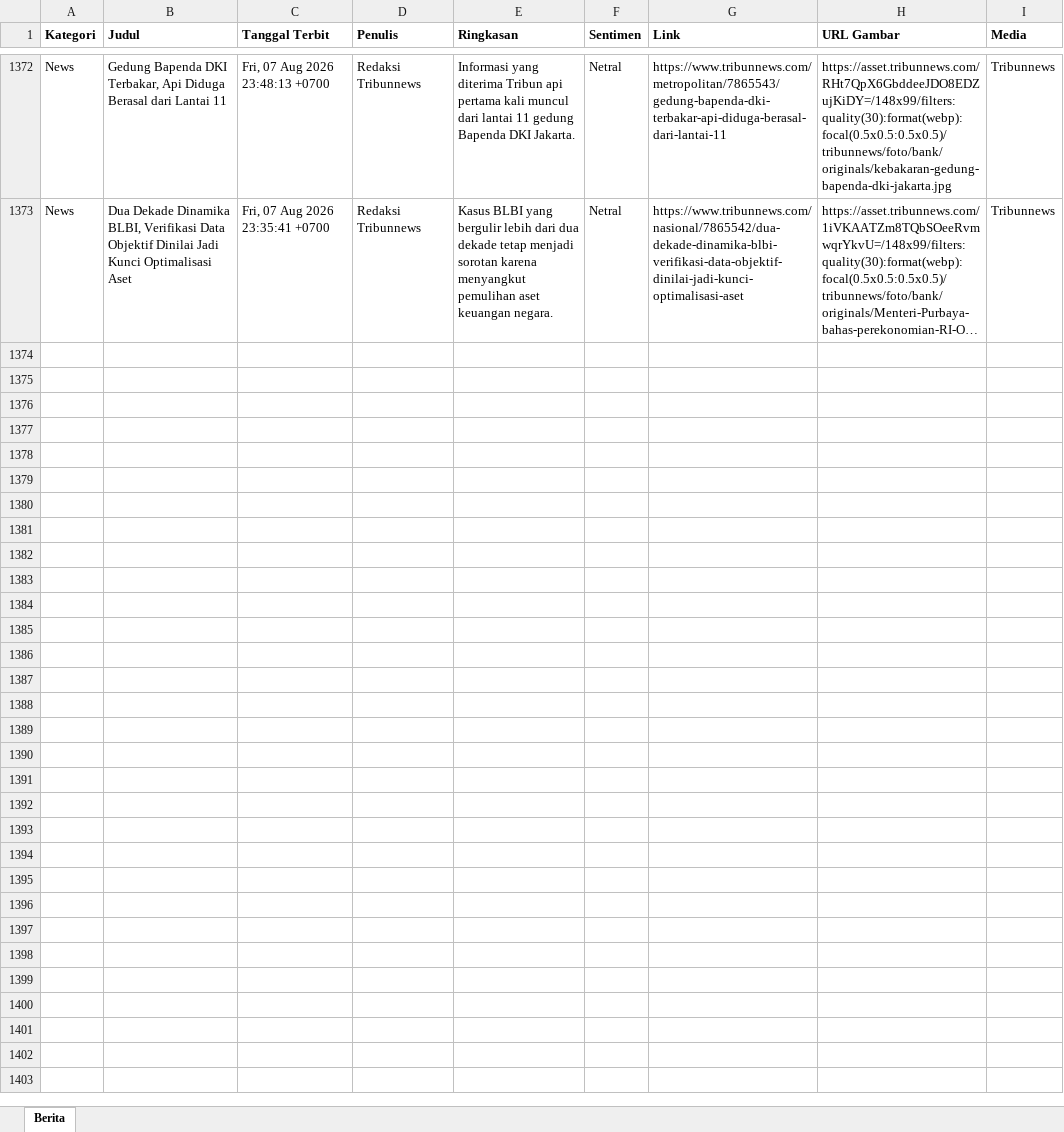
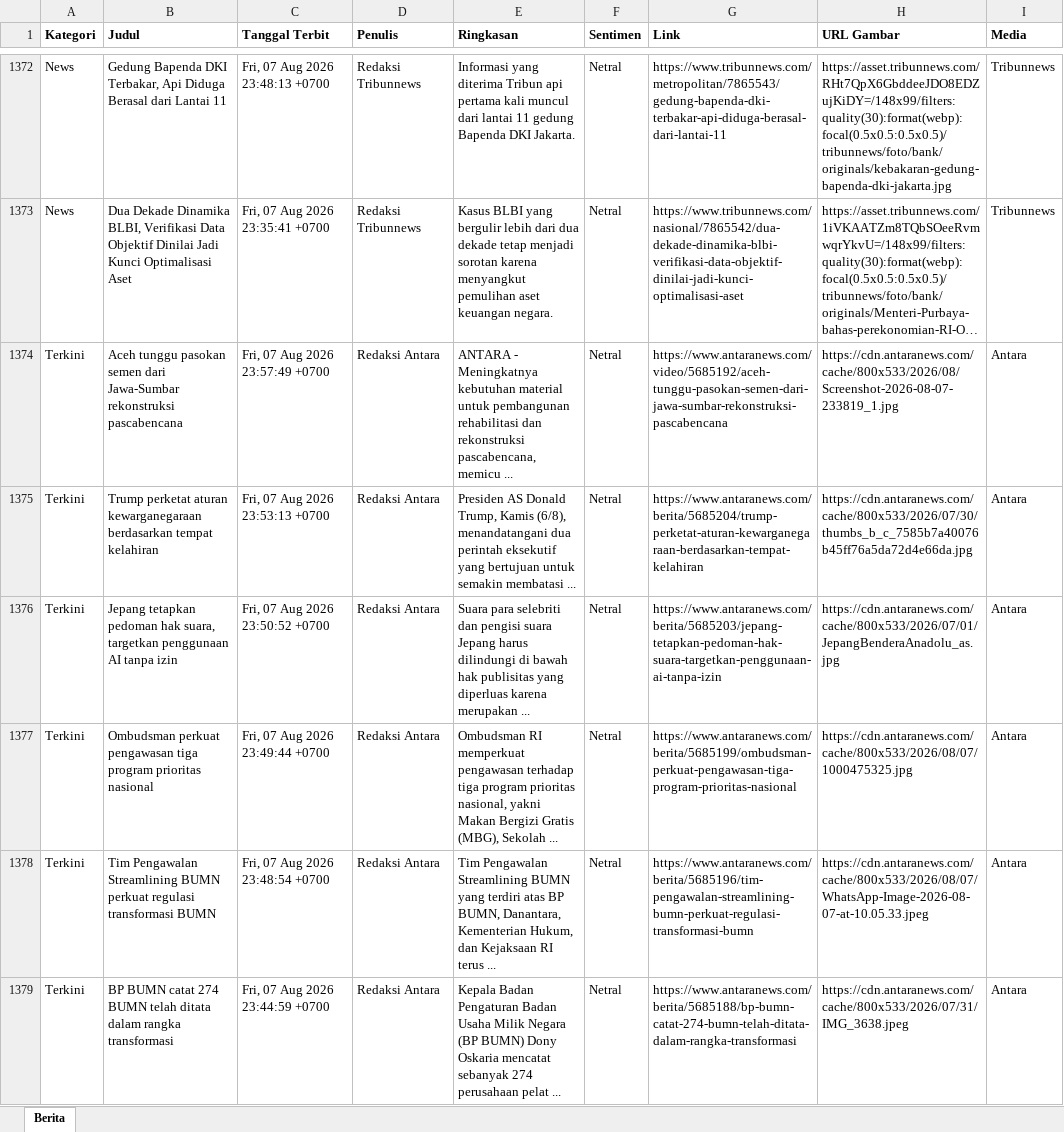
Before and after one commit to heriiskandar-pixel/scraper-berita-antara, an Excel workbook: data/berita_2026-08-07.xlsx, sheet Berita, drawn as a sheet; only a part is shown, gaps mark what is left out; long unchanged cells end in …; values as stored, in another font and other column widths than the file's, no borders; the diff covers the shown part only; the diff names each change by its address in the sheet, - before the commit and + after, or states it on an @@ line.

```diff
--- a/data/berita_2026-08-07.xlsx (sheet Berita)
+++ b/data/berita_2026-08-07.xlsx (sheet Berita)
+row 1374: Terkini | Aceh tunggu pasokan semen dari Jawa-Sumbar rekonstruksi pascabencana | Fri, 07 Aug 2026 23:57:49 +0700 | Redaksi Antara | ANTARA - Meningkatnya kebutuhan material untuk pembangunan rehabilitasi dan rekonstruksi pascabencana, memicu ... | Netral | https://www.antaranews.com/video/5685192/aceh-tunggu-pasokan-semen-dari-jawa-sumbar-rekonstruksi-pascabencana | https://cdn.antaranews.com/cache/800x533/2026/08/Screenshot-2026-08-07-233819_1.jpg | Antara
+row 1375: Terkini | Trump perketat aturan kewarganegaraan berdasarkan tempat kelahiran | Fri, 07 Aug 2026 23:53:13 +0700 | Redaksi Antara | Presiden AS Donald Trump, Kamis (6/8), menandatangani dua perintah eksekutif yang bertujuan untuk semakin membatasi ... | Netral | https://www.antaranews.com/berita/5685204/trump-perketat-aturan-kewarganegaraan-berdasarkan-tempat-kelahiran | https://cdn.antaranews.com/cache/800x533/2026/07/30/thumbs_b_c_7585b7a40076b45ff76a5da72d4e66da.jpg | Antara
+row 1376: Terkini | Jepang tetapkan pedoman hak suara, targetkan penggunaan AI tanpa izin | Fri, 07 Aug 2026 23:50:52 +0700 | Redaksi Antara | Suara para selebriti dan pengisi suara Jepang harus dilindungi di bawah hak publisitas yang diperluas karena merupakan ... | Netral | https://www.antaranews.com/berita/5685203/jepang-tetapkan-pedoman-hak-suara-targetkan-penggunaan-ai-tanpa-izin | https://cdn.antaranews.com/cache/800x533/2026/07/01/JepangBenderaAnadolu_as.jpg | Antara
+row 1377: Terkini | Ombudsman perkuat pengawasan tiga program prioritas nasional | Fri, 07 Aug 2026 23:49:44 +0700 | Redaksi Antara | Ombudsman RI memperkuat pengawasan terhadap tiga program prioritas nasional, yakni Makan Bergizi Gratis (MBG), Sekolah ... | Netral | https://www.antaranews.com/berita/5685199/ombudsman-perkuat-pengawasan-tiga-program-prioritas-nasional | https://cdn.antaranews.com/cache/800x533/2026/08/07/1000475325.jpg | Antara
+row 1378: Terkini | Tim Pengawalan Streamlining BUMN perkuat regulasi transformasi BUMN | Fri, 07 Aug 2026 23:48:54 +0700 | Redaksi Antara | Tim Pengawalan Streamlining BUMN yang terdiri atas BP BUMN, Danantara, Kementerian Hukum, dan Kejaksaan RI terus ... | Netral | https://www.antaranews.com/berita/5685196/tim-pengawalan-streamlining-bumn-perkuat-regulasi-transformasi-bumn | https://cdn.antaranews.com/cache/800x533/2026/08/07/WhatsApp-Image-2026-08-07-at-10.05.33.jpeg | Antara
+row 1379: Terkini | BP BUMN catat 274 BUMN telah ditata dalam rangka transformasi | Fri, 07 Aug 2026 23:44:59 +0700 | Redaksi Antara | Kepala Badan Pengaturan Badan Usaha Milik Negara (BP BUMN) Dony Oskaria mencatat sebanyak 274 perusahaan pelat ... | Netral | https://www.antaranews.com/berita/5685188/bp-bumn-catat-274-bumn-telah-ditata-dalam-rangka-transformasi | https://cdn.antaranews.com/cache/800x533/2026/07/31/IMG_3638.jpeg | Antara
```
Also changed, not shown: 16 added rows elsewhere in this sheet, data/berita_2026-08-01.xlsx, data/berita_2026-08-02.xlsx, 5 other files.
